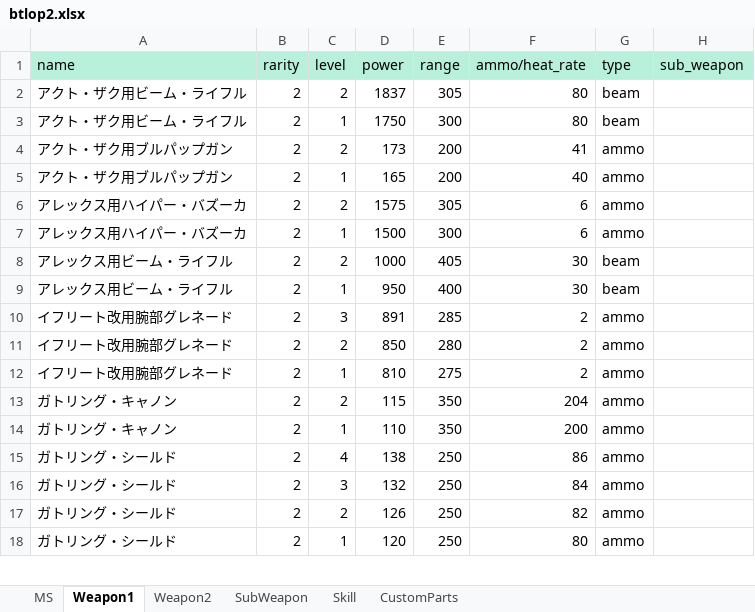
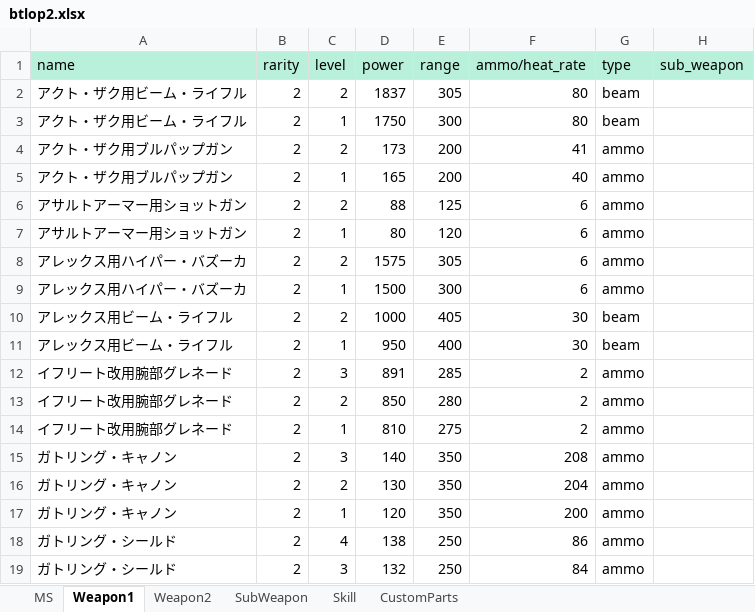
Before and after one commit to ratty27/btlop2db, an Excel workbook: data/btlop2.xlsx, sheet Weapon1, drawn as a sheet; only a part is shown; the shorter side is filled out with more unchanged rows; values as stored, in another font and other column widths than the file's, no borders; addresses are those after the commit; the diff names each change by its address in the sheet, - before the commit and + after, or states it on an @@ line.

```diff
--- a/data/btlop2.xlsx (sheet Weapon1)
+++ b/data/btlop2.xlsx (sheet Weapon1)
+row 6: アサルトアーマー用ショットガン | 2 | 2 | 88 | 125 | 6 | ammo
+row 7: アサルトアーマー用ショットガン | 2 | 1 | 80 | 120 | 6 | ammo
+row 15: ガトリング・キャノン | 2 | 3 | 140 | 350 | 208 | ammo
-D16 (power): 115
+D16 (power): 130
-D17 (power): 110
+D17 (power): 120
```
Also changed, not shown: sheet MS, sheet SubWeapon, sheet Weapon2, 4 other files.
